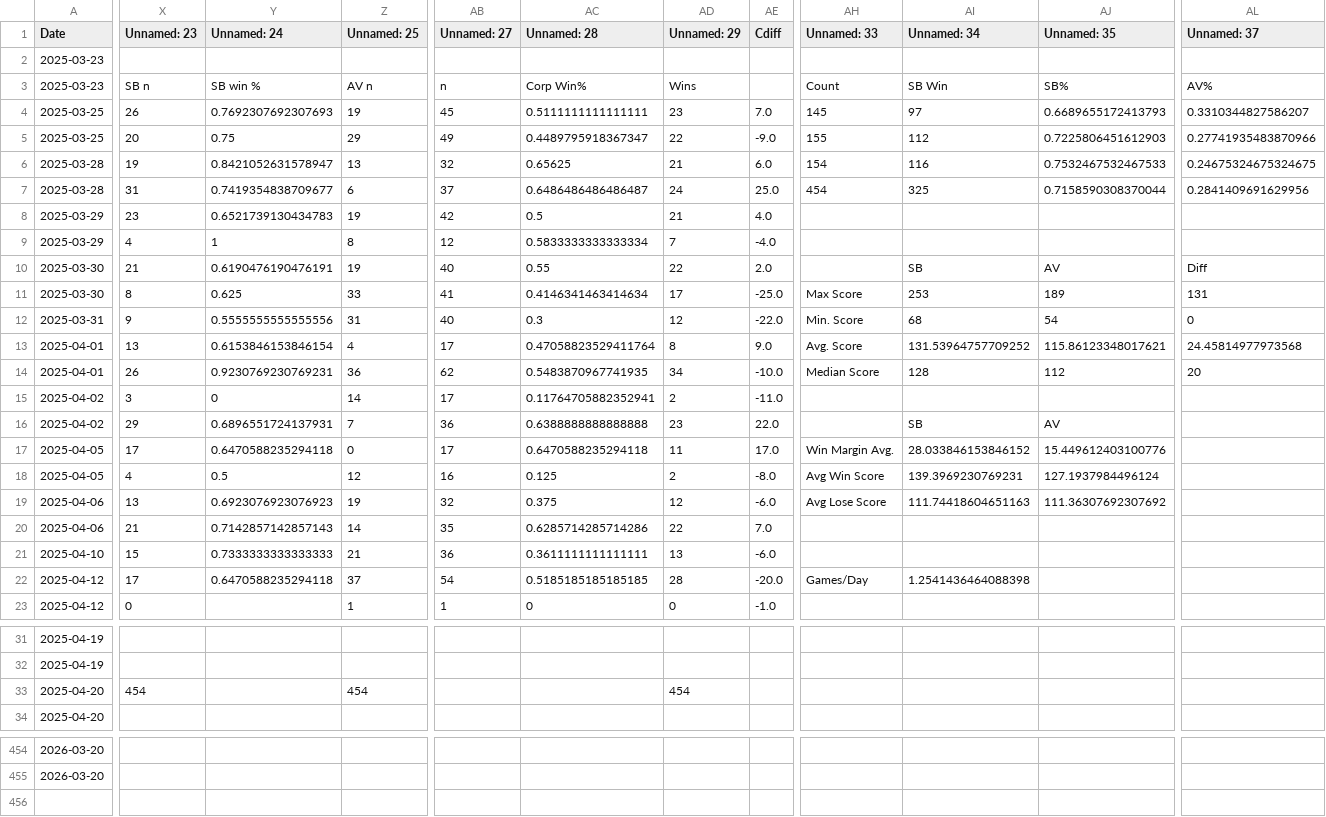
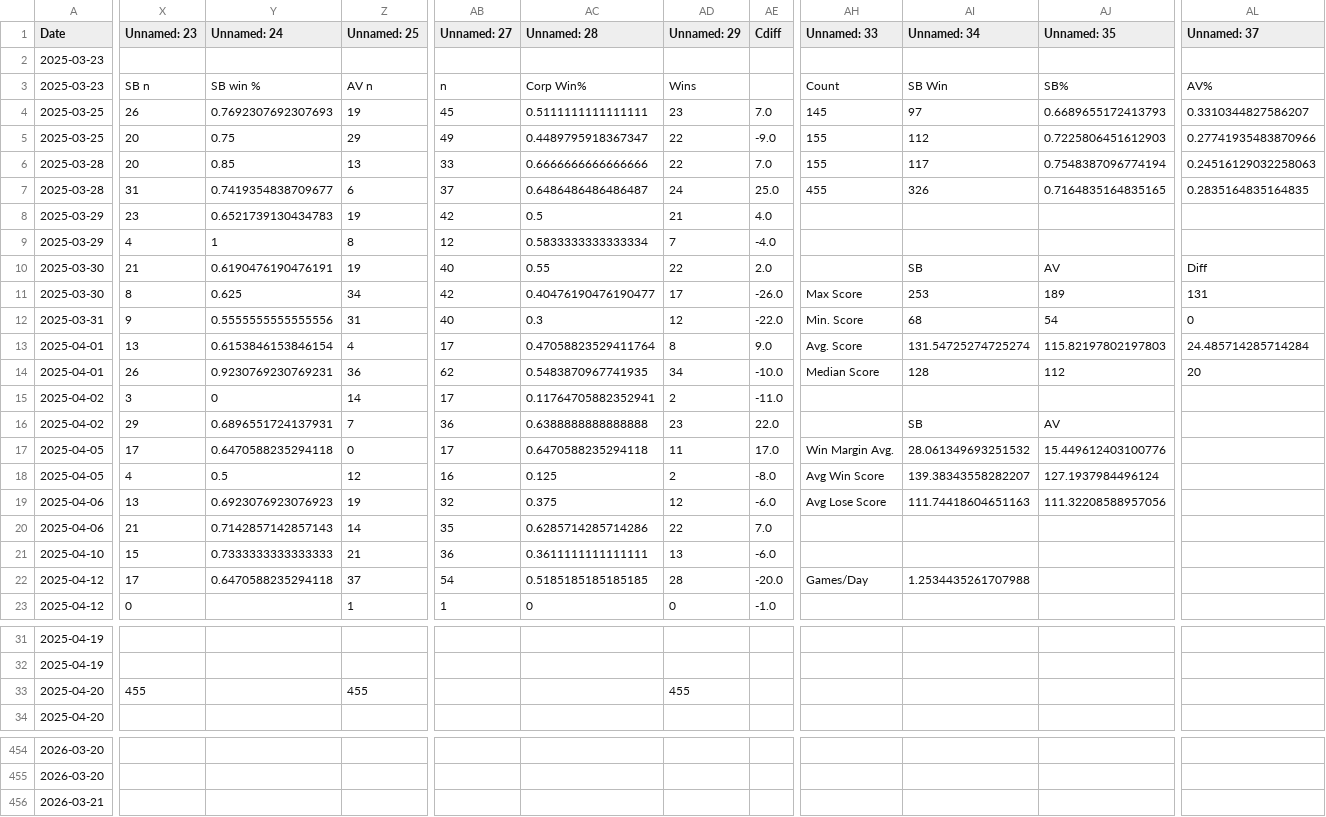
Before and after one commit to sjbergca/terraforming-tracker, a CSV file: games/games.csv, drawn as a sheet; only a part is shown, gaps mark what is left out; rows hold the shown columns only; the diff covers the shown part only; the diff names each change by its address in the sheet, - before the commit and + after, or states it on an @@ line.

Commit message:
🔄 Auto-update games.csv

```diff
--- a/games/games.csv
+++ b/games/games.csv
-X6 (Unnamed: 23): 19
+X6 (Unnamed: 23): 20
-Y6 (Unnamed: 24): 0.8421052631578947
+Y6 (Unnamed: 24): 0.85
-AB6 (Unnamed: 27): 32
+AB6 (Unnamed: 27): 33
-AC6 (Unnamed: 28): 0.65625
+AC6 (Unnamed: 28): 0.6666666666666666
-AD6 (Unnamed: 29): 21
+AD6 (Unnamed: 29): 22
-AE6 (Cdiff): 6.0
+AE6 (Cdiff): 7.0
-AH6 (Unnamed: 33): 154
+AH6 (Unnamed: 33): 155
-AI6 (Unnamed: 34): 116
+AI6 (Unnamed: 34): 117
-AJ6 (Unnamed: 35): 0.7532467532467533
+AJ6 (Unnamed: 35): 0.7548387096774194
-AL6 (Unnamed: 37): 0.24675324675324675
+AL6 (Unnamed: 37): 0.24516129032258063
-AH7 (Unnamed: 33): 454
+AH7 (Unnamed: 33): 455
-AI7 (Unnamed: 34): 325
+AI7 (Unnamed: 34): 326
-AJ7 (Unnamed: 35): 0.7158590308370044
+AJ7 (Unnamed: 35): 0.7164835164835165
-AL7 (Unnamed: 37): 0.2841409691629956
+AL7 (Unnamed: 37): 0.2835164835164835
-Z11 (Unnamed: 25): 33
+Z11 (Unnamed: 25): 34
-AB11 (Unnamed: 27): 41
+AB11 (Unnamed: 27): 42
-AC11 (Unnamed: 28): 0.4146341463414634
+AC11 (Unnamed: 28): 0.40476190476190477
-AE11 (Cdiff): -25.0
+AE11 (Cdiff): -26.0
-AI13 (Unnamed: 34): 131.53964757709252
+AI13 (Unnamed: 34): 131.54725274725274
-AJ13 (Unnamed: 35): 115.86123348017621
+AJ13 (Unnamed: 35): 115.82197802197803
-AL13 (Unnamed: 37): 24.45814977973568
+AL13 (Unnamed: 37): 24.485714285714284
-AI17 (Unnamed: 34): 28.033846153846152
+AI17 (Unnamed: 34): 28.061349693251532
-AI18 (Unnamed: 34): 139.3969230769231
+AI18 (Unnamed: 34): 139.38343558282207
-AJ19 (Unnamed: 35): 111.36307692307692
+AJ19 (Unnamed: 35): 111.32208588957056
-AI22 (Unnamed: 34): 1.2541436464088398
+AI22 (Unnamed: 34): 1.2534435261707988
-X33 (Unnamed: 23): 454
+X33 (Unnamed: 23): 455
-Z33 (Unnamed: 25): 454
+Z33 (Unnamed: 25): 455
-AD33 (Unnamed: 29): 454
+AD33 (Unnamed: 29): 455
+row 456: 2026-03-21
```
Also changed, not shown: 2 edited cells elsewhere in this file.
